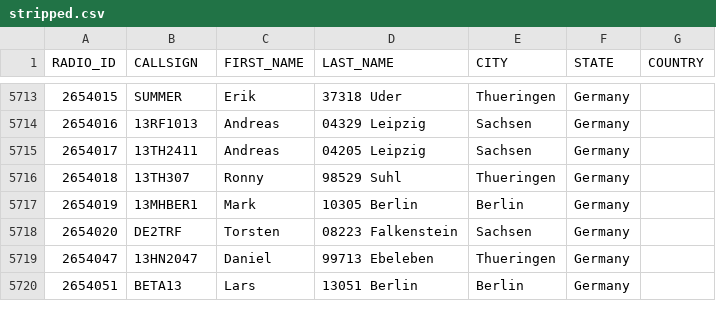
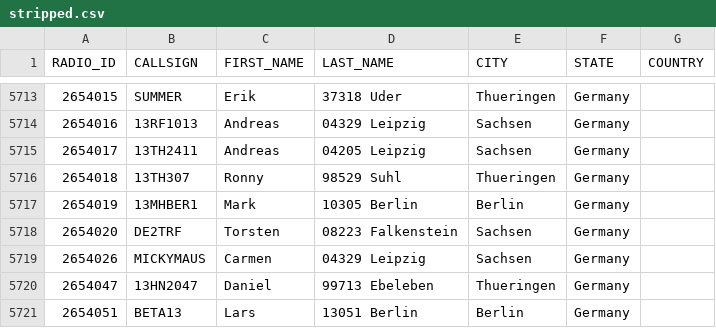
Before and after one commit to FreeDMR-Digital-Network/MW0MWZ-HostFiles, a CSV file: stripped.csv, drawn as a sheet; only a part is shown, gaps mark what is left out; the diff names each change by its address in the sheet, - before the commit and + after, or states it on an @@ line.

Commit message:
Add files via upload

```diff
--- a/stripped.csv
+++ b/stripped.csv
+row 5719: 2654026 | MICKYMAUS | Carmen | 04329 Leipzig | Sachsen | Germany
```
